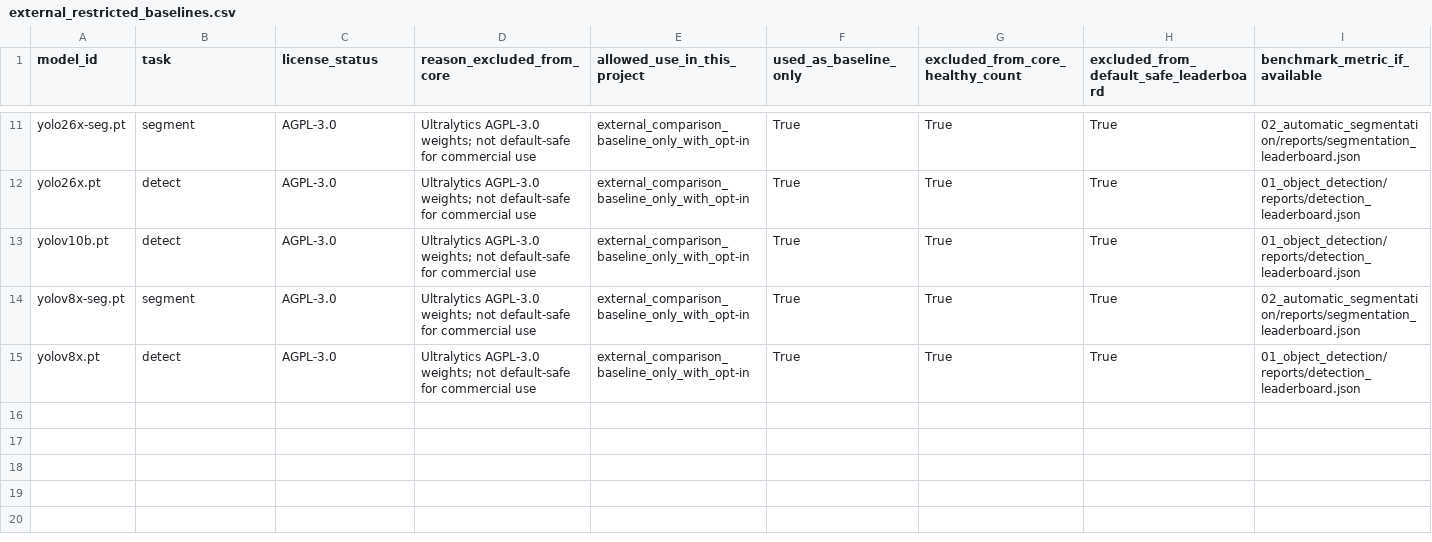
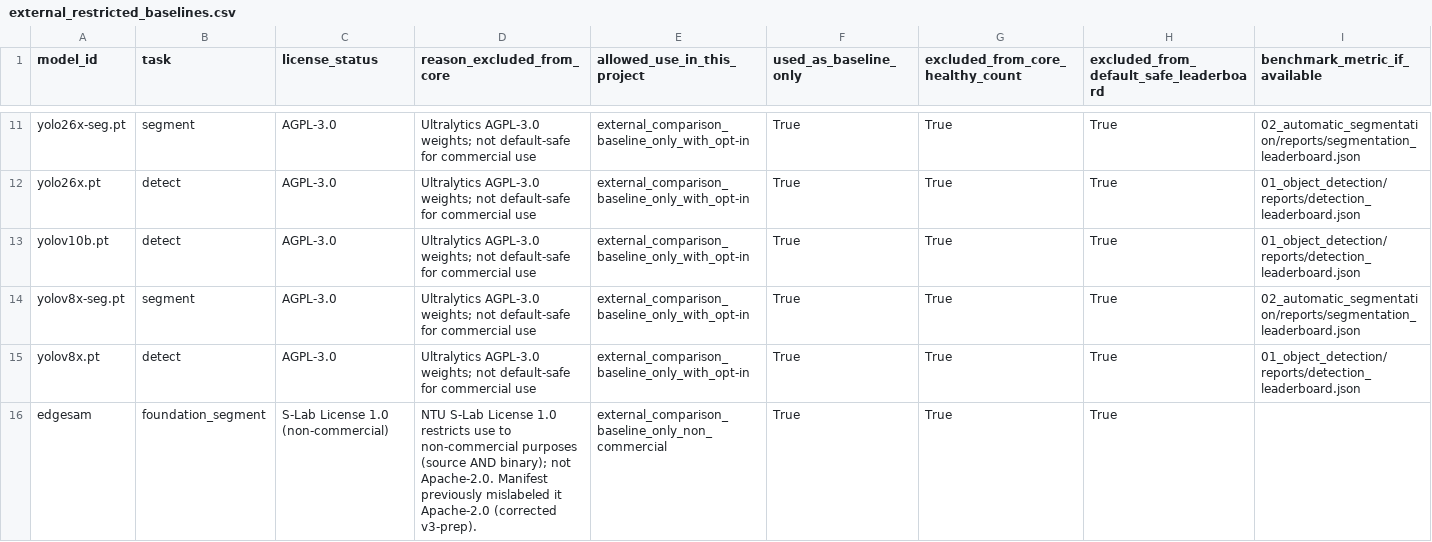
Before and after one commit to arashsajjadi/VisionServeX, a CSV file: notebook/99_final_report/reports/external_restricted_baselines.csv, drawn as a sheet; only a part is shown, gaps mark what is left out; rows hold the shown columns only; the diff names each change by its address in the sheet, - before the commit and + after, or states it on an @@ line.

```diff
--- a/notebook/99_final_report/reports/external_restricted_baselines.csv
+++ b/notebook/99_final_report/reports/external_restricted_baselines.csv
+row 16: edgesam | foundation_segment | S-Lab License 1.0 (non-commercial) | NTU S-Lab License 1.0 restricts use to non-commercial purposes (source AND binary); not Apache-2.0. Manifest previously mislabeled it Apache-2.0 (corrected v3-prep). | external_comparison_baseline_only_non_commercial | True | True | True
```
Also changed, not shown: notebook/99_final_report/reports/model_coverage_ledger.csv, 47 other files.
